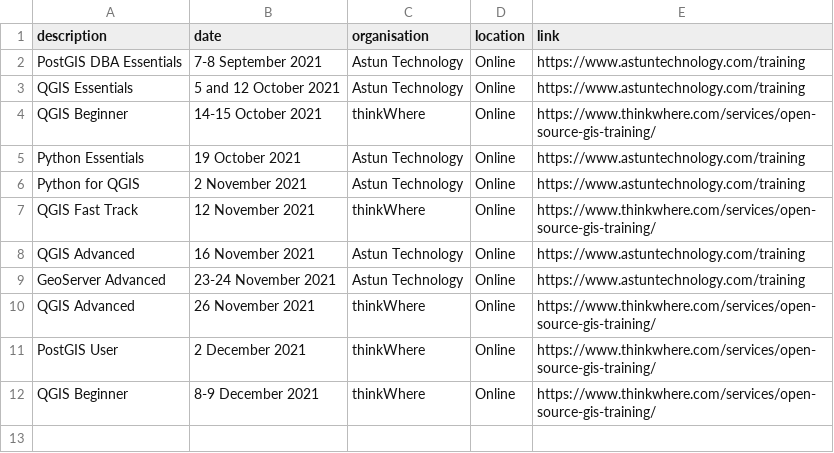
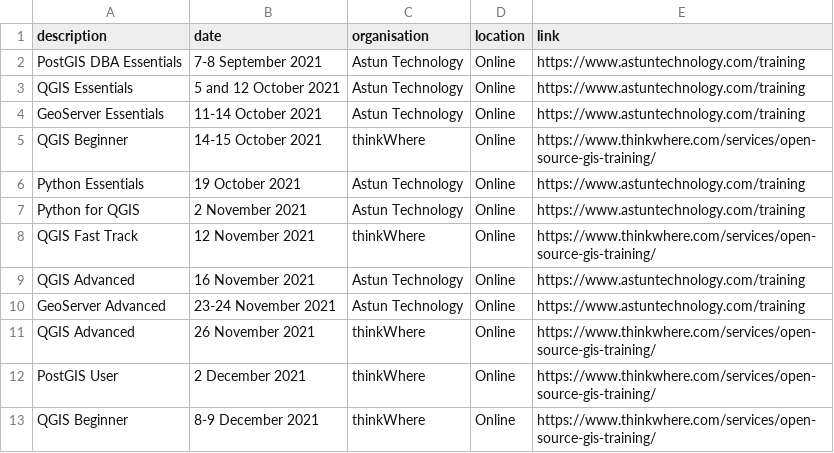
Before and after one commit to rachelesmee/website, a CSV file: _data/osgeouk_training.csv, drawn as a sheet.

Commit message:
added very latest Astun training course

```diff
--- a/_data/osgeouk_training.csv
+++ b/_data/osgeouk_training.csv
@@ -3,2 +3,3 @@ PostGIS DBA Essentials,7-8 September 2021, Astun Technology, Online, https://www
 QGIS Essentials,5 and 12 October 2021, Astun Technology, Online, https://www.astuntechnology.com/training
+GeoServer Essentials,11-14 October 2021, Astun Technology, Online, https://www.astuntechnology.com/training
 QGIS Beginner,14-15 October 2021,thinkWhere,Online,https://www.thinkwhere.com/services/open-source-gis-training/
```
